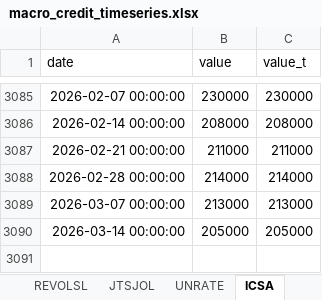
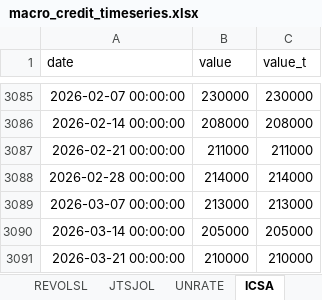
Before and after one commit to cjbrownbear/Macro-Credit-Dashboard, an Excel workbook: macro_credit_timeseries.xlsx, sheet ICSA, drawn as a sheet; only a part is shown, gaps mark what is left out; values as stored, in another font and other column widths than the file's, no borders; the diff names each change by its address in the sheet, - before the commit and + after, or states it on an @@ line.

```diff
--- a/macro_credit_timeseries.xlsx (sheet ICSA)
+++ b/macro_credit_timeseries.xlsx (sheet ICSA)
+row 3091: 2026-03-21 00:00:00 | 210000 | 210000
```
Also changed, not shown: macro_credit_metrics.xlsx, 2 other files.
